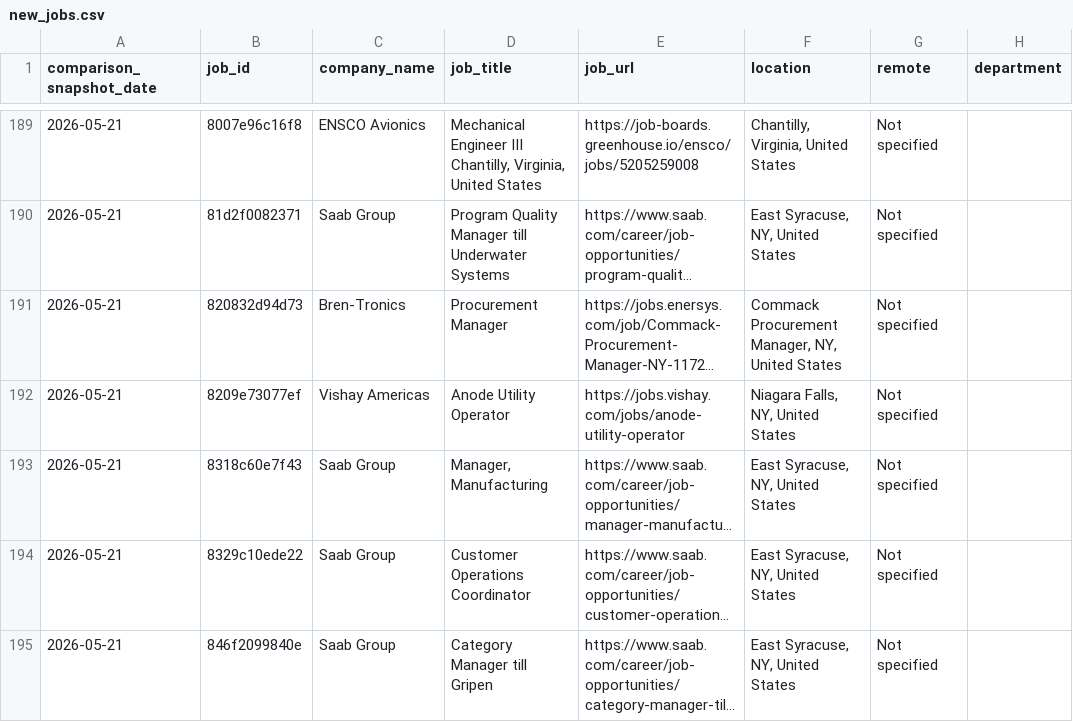
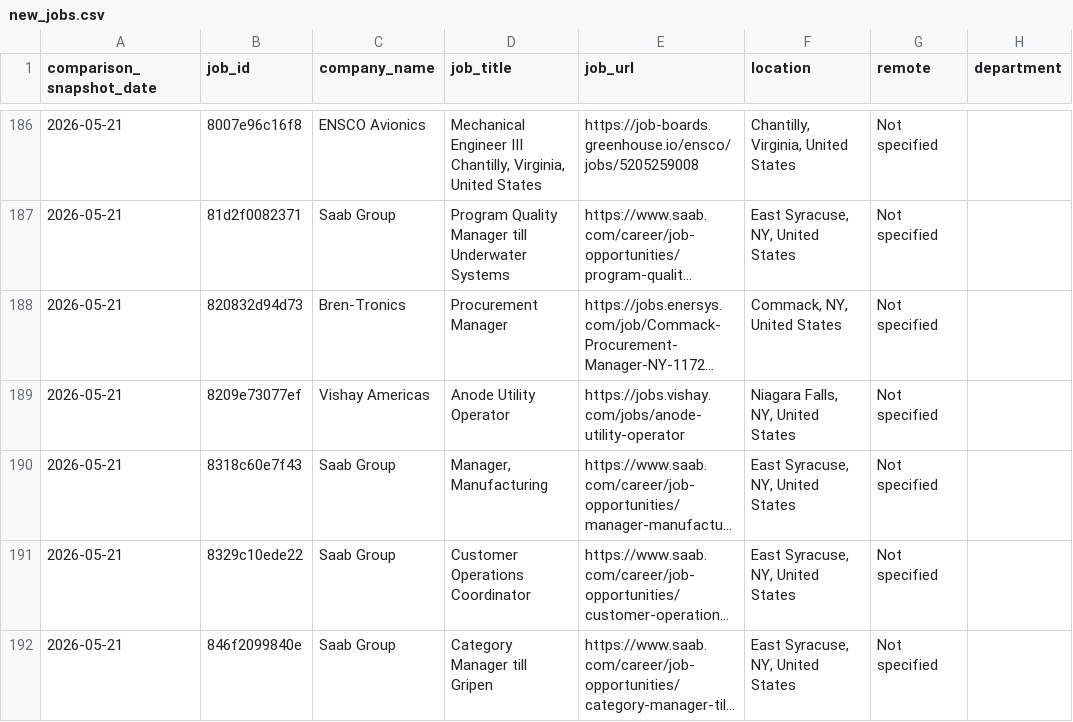
Before and after one commit to dianelis/empirespace, a CSV file: data/analytics/new_jobs.csv, drawn as a sheet; only a part is shown, gaps mark what is left out; long unchanged cells end in …; addresses are those after the commit; the diff covers the shown part only; the diff names each change by its address in the sheet, - before the commit and + after, or states it on an @@ line.

Commit message:
Clean job location mappings

```diff
--- a/data/analytics/new_jobs.csv
+++ b/data/analytics/new_jobs.csv
-F188 (location): Commack Procurement Manager, NY, United States
+F188 (location): Commack, NY, United States
```
Also changed, not shown: 10 removed rows and 21 edited cells elsewhere in this file, data/analytics/company_changes.csv, data/analytics/daily_summary.csv, 7 other files.
